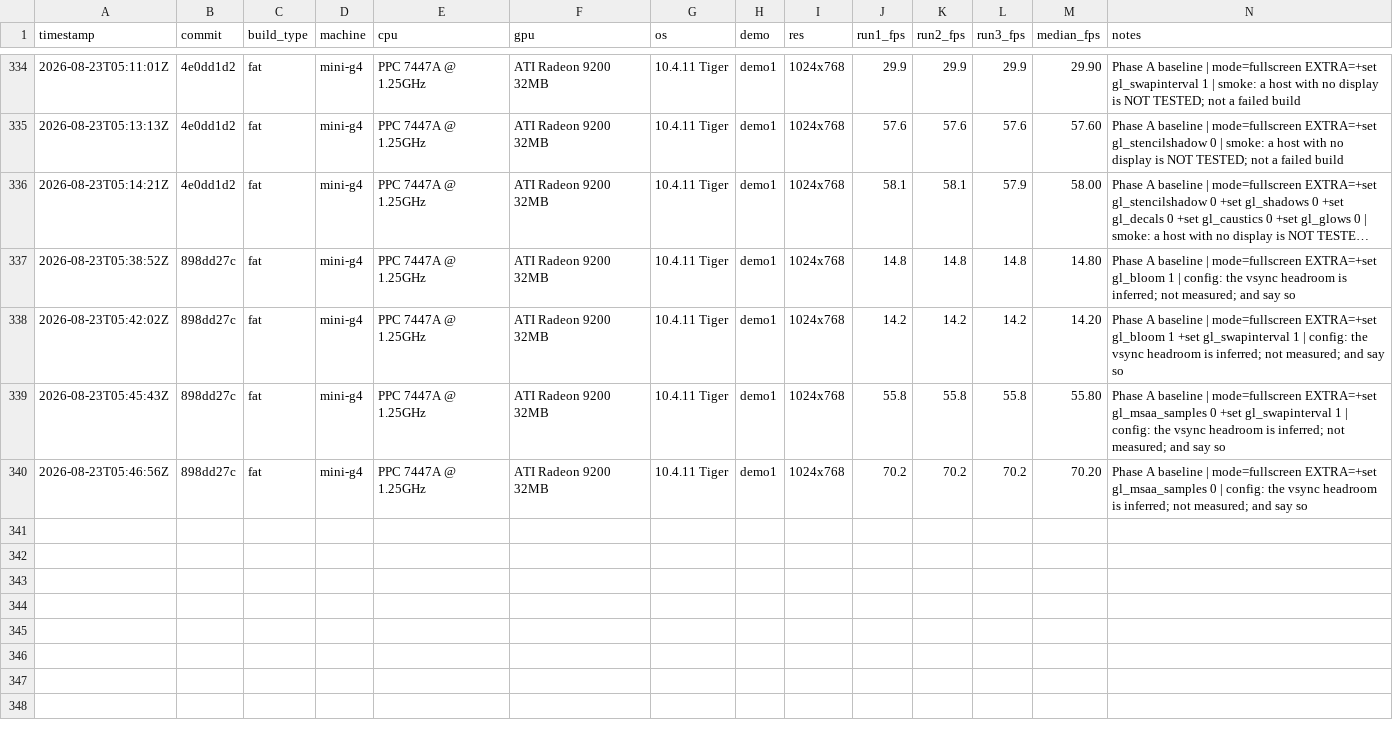
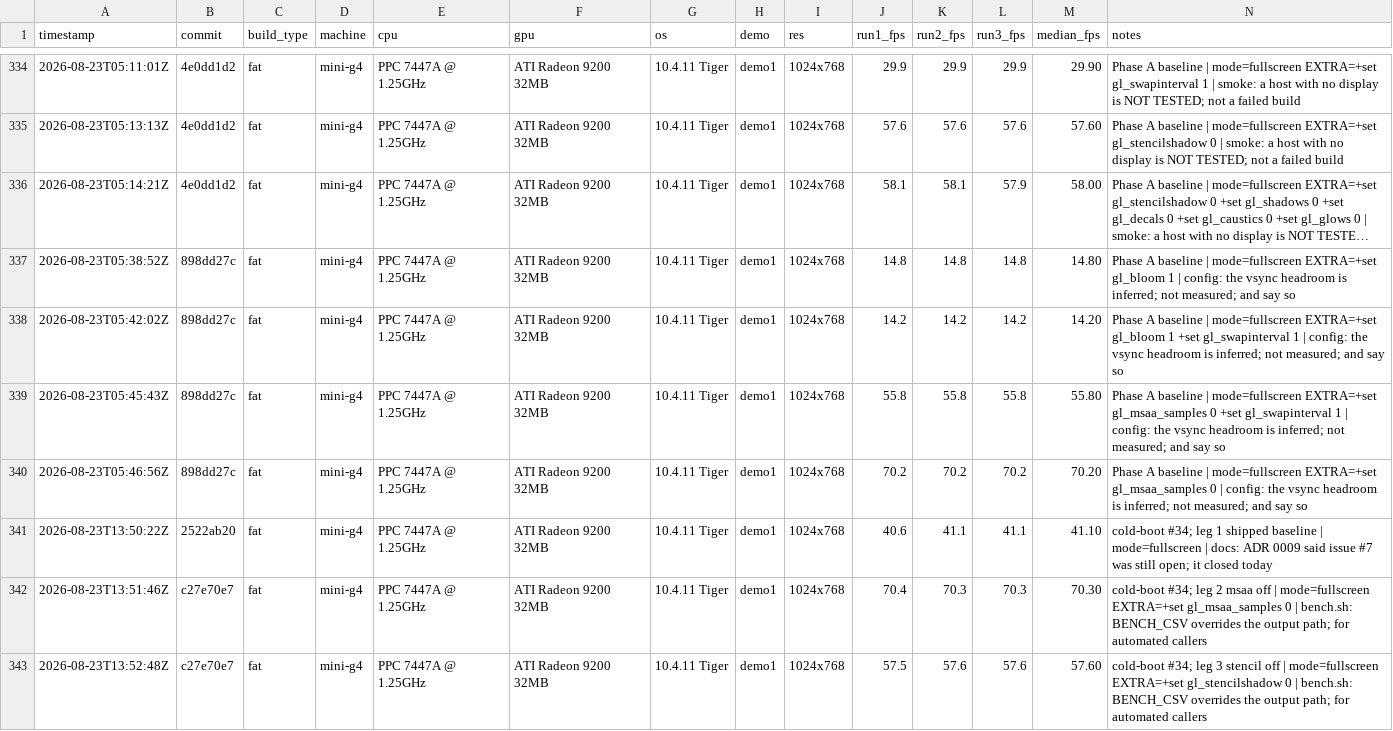
Before and after one commit to matthewdeaves/old-mac-quake2, a CSV file: benchmarks/results.csv, drawn as a sheet; only a part is shown, gaps mark what is left out; long unchanged cells end in …; rows hold the shown columns only; the diff names each change by its address in the sheet, - before the commit and + after, or states it on an @@ line.

Commit message:
bench: mini-g4 cold-boot re-take matches #7 exactly, not thermal throttling
Rebooted mini-g4, benched immediately (median of 3 runs, demo1 1024x768):
shipped baseline 41.10 fps cold vs 41.10 warm, MSAA off 70.30 vs 70.20,
stencil off 57.60 vs 57.60. ADR 0009's thermal-throttling risk did not
affect the #7 decision. Closes the open item in docs/STATUS.md.

Refs #34

```diff
--- a/benchmarks/results.csv
+++ b/benchmarks/results.csv
+row 341: 2026-08-23T13:50:22Z | 2522ab20 | fat | mini-g4 | PPC 7447A @ 1.25GHz | ATI Radeon 9200 32MB | 10.4.11 Tiger | demo1 | 1024x768 | 40.6 | 41.1 | 41.1 | 41.10 | cold-boot #34; leg 1 shipped baseline | mode=fullscreen | docs: ADR 0009 said issue #7 was still open; it closed today
+row 342: 2026-08-23T13:51:46Z | c27e70e7 | fat | mini-g4 | PPC 7447A @ 1.25GHz | ATI Radeon 9200 32MB | 10.4.11 Tiger | demo1 | 1024x768 | 70.4 | 70.3 | 70.3 | 70.30 | cold-boot #34; leg 2 msaa off | mode=fullscreen EXTRA=+set gl_msaa_samples 0 | bench.sh: BENCH_CSV overrides the output path; for automated callers
+row 343: 2026-08-23T13:52:48Z | c27e70e7 | fat | mini-g4 | PPC 7447A @ 1.25GHz | ATI Radeon 9200 32MB | 10.4.11 Tiger | demo1 | 1024x768 | 57.5 | 57.6 | 57.6 | 57.60 | cold-boot #34; leg 3 stencil off | mode=fullscreen EXTRA=+set gl_stencilshadow 0 | bench.sh: BENCH_CSV overrides the output path; for automated callers
```
Also changed, not shown: 8 other files.
